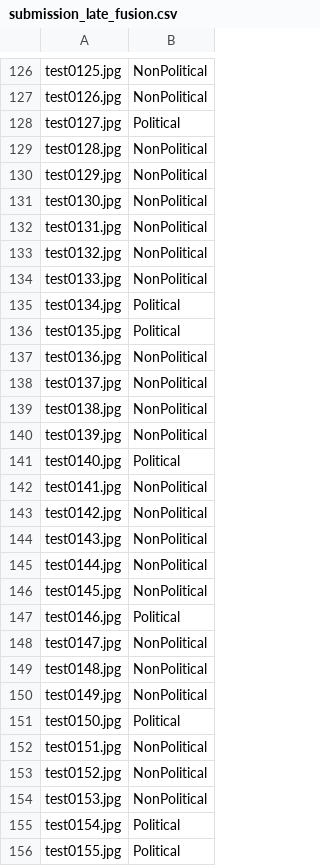
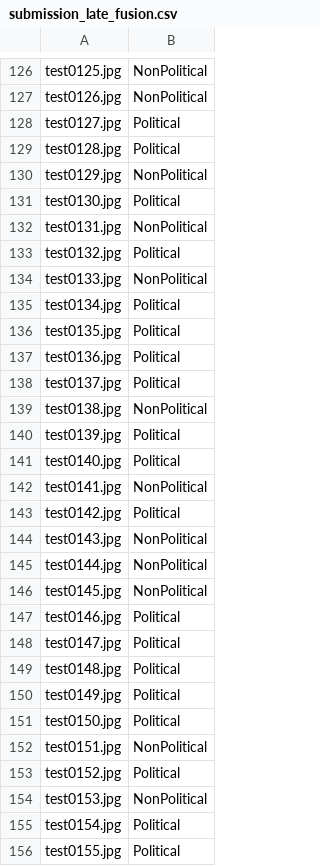
Before and after one commit to tam1mBD/bangla-political-memes-classification, a CSV file: submissions/submission_late_fusion.csv, drawn as a sheet; only a part is shown, gaps mark what is left out; the diff covers the shown part only.

```diff
--- a/submissions/submission_late_fusion.csv
+++ b/submissions/submission_late_fusion.csv
@@ -128,7 +128,7 @@ test0126.jpg,NonPolitical
 test0127.jpg,Political
-test0128.jpg,NonPolitical
+test0128.jpg,Political
 test0129.jpg,NonPolitical
-test0130.jpg,NonPolitical
+test0130.jpg,Political
 test0131.jpg,NonPolitical
-test0132.jpg,NonPolitical
+test0132.jpg,Political
 test0133.jpg,NonPolitical
@@ -136,9 +136,9 @@ test0134.jpg,Political
 test0135.jpg,Political
-test0136.jpg,NonPolitical
-test0137.jpg,NonPolitical
+test0136.jpg,Political
+test0137.jpg,Political
 test0138.jpg,NonPolitical
-test0139.jpg,NonPolitical
+test0139.jpg,Political
 test0140.jpg,Political
 test0141.jpg,NonPolitical
-test0142.jpg,NonPolitical
+test0142.jpg,Political
 test0143.jpg,NonPolitical
@@ -147,8 +147,8 @@ test0145.jpg,NonPolitical
 test0146.jpg,Political
-test0147.jpg,NonPolitical
-test0148.jpg,NonPolitical
-test0149.jpg,NonPolitical
+test0147.jpg,Political
+test0148.jpg,Political
+test0149.jpg,Political
 test0150.jpg,Political
 test0151.jpg,NonPolitical
-test0152.jpg,NonPolitical
+test0152.jpg,Political
 test0153.jpg,NonPolitical
```
Also changed, not shown: 124 edited cells elsewhere in this file, submissions/submission_clip.csv, submissions/submission_ensemble.csv, 9 other files.
